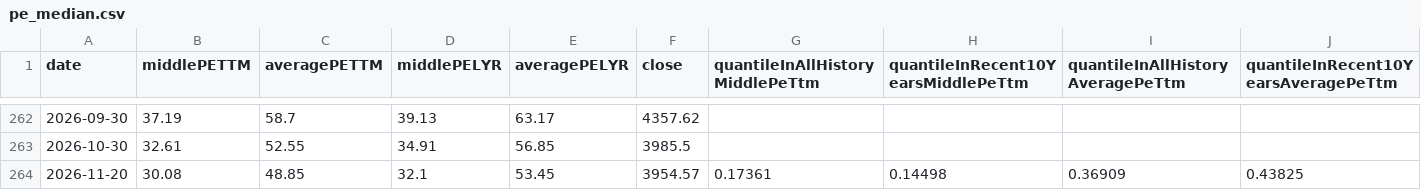
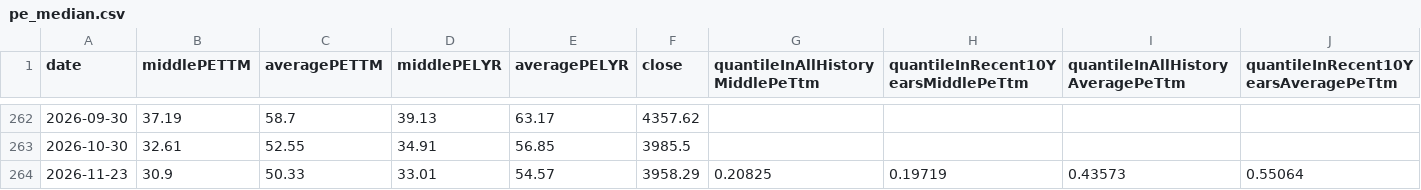
Before and after one commit to gaaiyun/a-share-pulse, a CSV file: data/raw/pe_median.csv, drawn as a sheet; only a part is shown, gaps mark what is left out; removed rows and columns are numbered as before the commit, all else as after; rows hold the shown columns only; the diff names each change by its address in the sheet, - before the commit and + after, or states it on an @@ line.

```diff
--- a/data/raw/pe_median.csv
+++ b/data/raw/pe_median.csv
-row 264: 2026-11-20 | 30.08 | 48.85 | 32.1 | 53.45 | 3954.57 | 0.17361 | 0.14498 | 0.36909 | 0.43825
+row 264: 2026-11-23 | 30.9 | 50.33 | 33.01 | 54.57 | 3958.29 | 0.20825 | 0.19719 | 0.43573 | 0.55064
```
Also changed, not shown: data/raw/below_net.csv, 3 other files.
